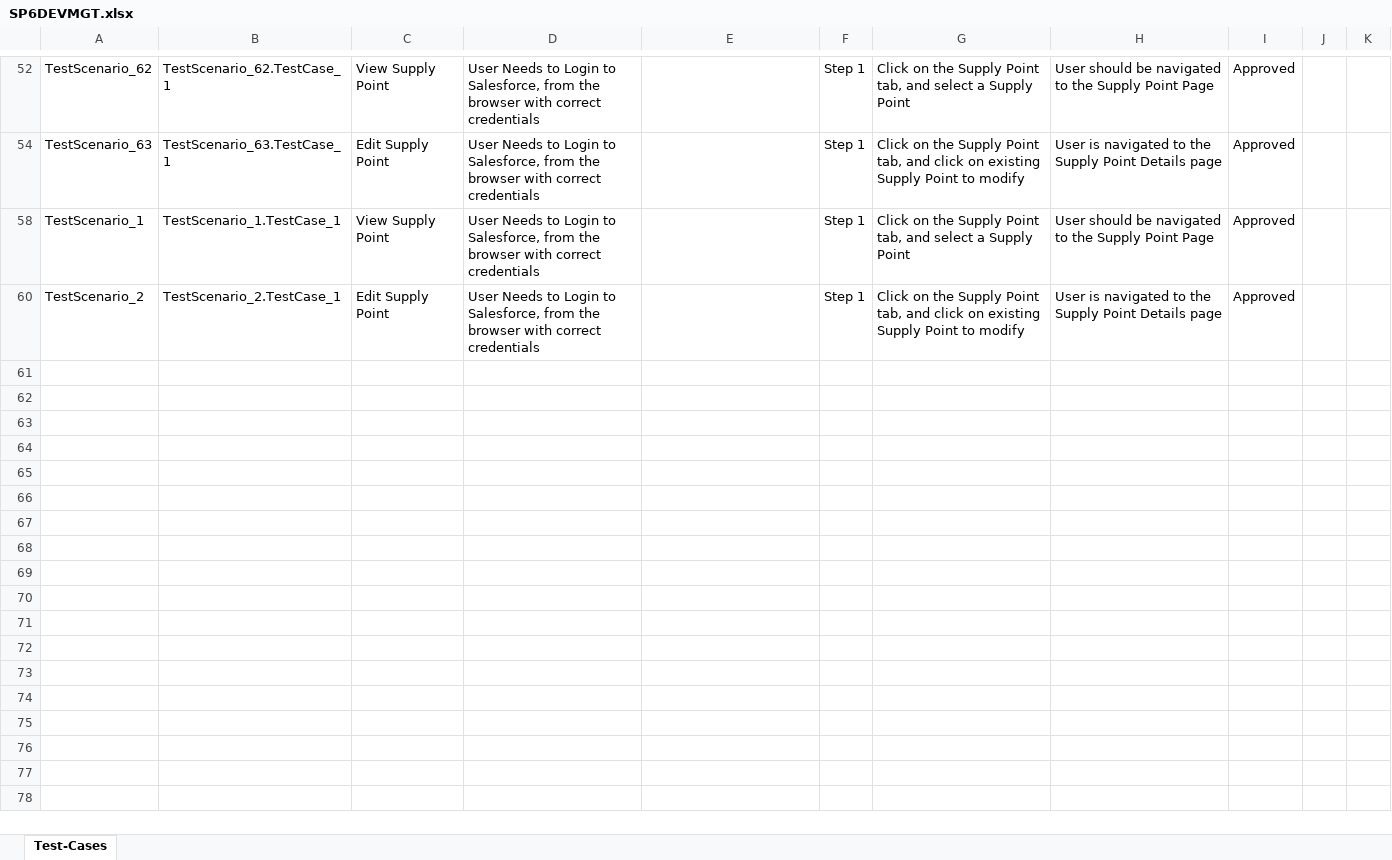
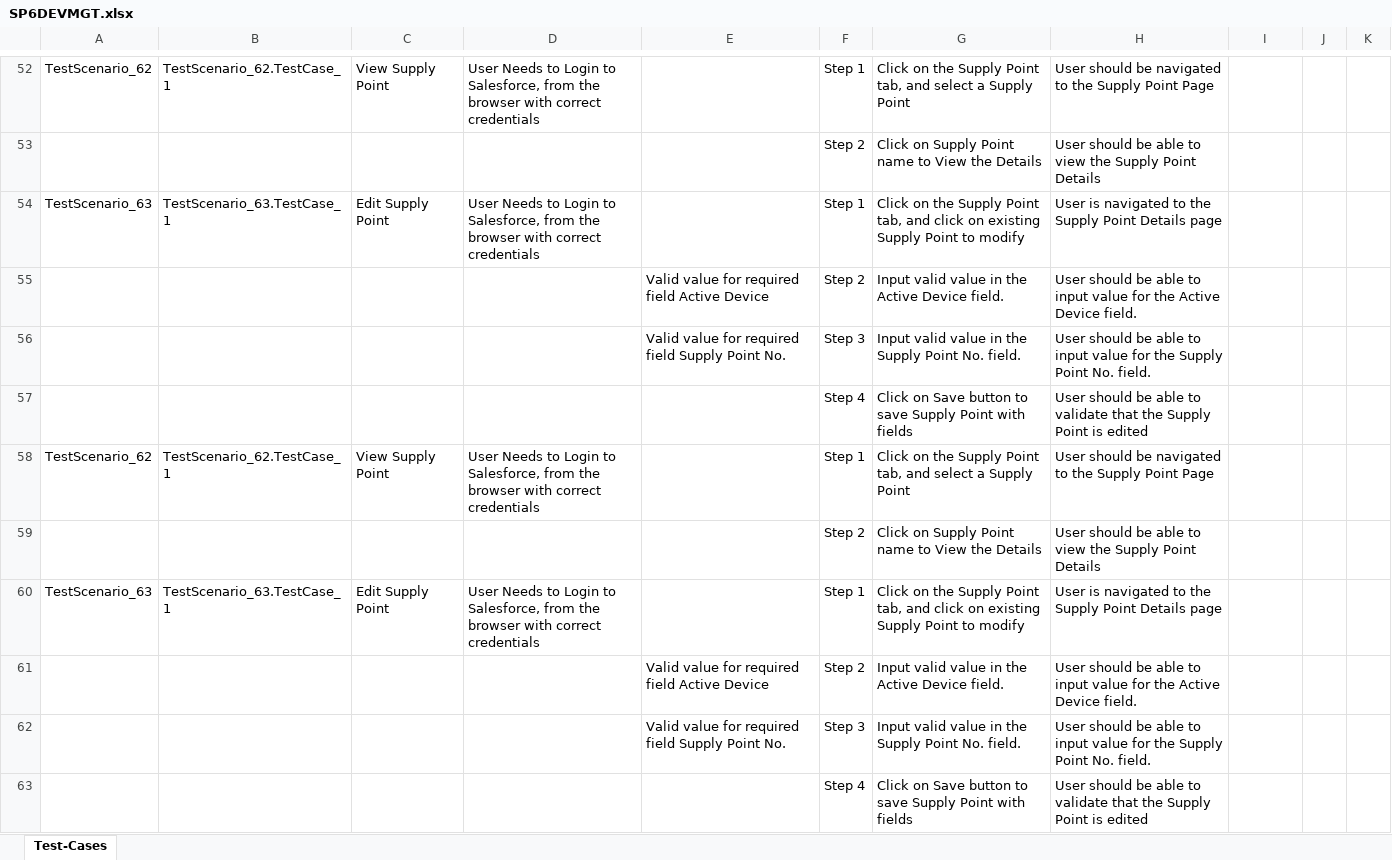
Before and after one commit to ShaikMohamedIrfan/NewSeswaterProject, an Excel workbook: SP6DEVMGT.xlsx, sheet Test-Cases, drawn as a sheet; only a part is shown, gaps mark what is left out; values as stored, in another font and other column widths than the file's, no borders; table styles not drawn; the diff covers the shown part only; the diff names each change by its address in the sheet, - before the commit and + after, or states it on an @@ line.

Commit message:
Initial Commit for Verification of Test cases

```diff
--- a/SP6DEVMGT.xlsx (sheet Test-Cases)
+++ b/SP6DEVMGT.xlsx (sheet Test-Cases)
-I52: Approved
+I52: (empty)
@@ row 53 unhidden:  |  |  |  |  | Step 2 | Click on Supply Point name to View the Details | User should be able to view the Supply Point Details @@
-I54: Approved
+I54: (empty)
@@ row 55 unhidden:  |  |  |  | Valid value for required field Active Device | Step 2 | Input valid value in the Active Device field. | User should be able to input value for the Active Device field. @@
@@ row 56 unhidden:  |  |  |  | Valid value for required field Supply Point No. | Step 3 | Input valid value in the Supply Point No. field. | User should be able to input value for the Supply Point No. field. @@
@@ row 57 unhidden:  |  |  |  |  | Step 4 | Click on Save button to save Supply Point with fields | User should be able to validate that the Supply Point is edited @@
-A58: TestScenario_1
+A58: TestScenario_62
-B58: TestScenario_1.TestCase_1
+B58: TestScenario_62.TestCase_1
-I58: Approved
+I58: (empty)
@@ row 59 unhidden:  |  |  |  |  | Step 2 | Click on Supply Point name to View the Details | User should be able to view the Supply Point Details @@
-A60: TestScenario_2
+A60: TestScenario_63
-B60: TestScenario_2.TestCase_1
+B60: TestScenario_63.TestCase_1
-I60: Approved
+I60: (empty)
@@ row 61 unhidden:  |  |  |  | Valid value for required field Active Device | Step 2 | Input valid value in the Active Device field. | User should be able to input value for the Active Device field. @@
@@ row 62 unhidden:  |  |  |  | Valid value for required field Supply Point No. | Step 3 | Input valid value in the Supply Point No. field. | User should be able to input value for the Supply Point No. field. @@
@@ row 63 unhidden:  |  |  |  |  | Step 4 | Click on Save button to save Supply Point with fields | User should be able to validate that the Supply Point is edited @@
```
Also changed, not shown: 39 hidden or unhidden rows and 31 edited cells elsewhere in this sheet.
